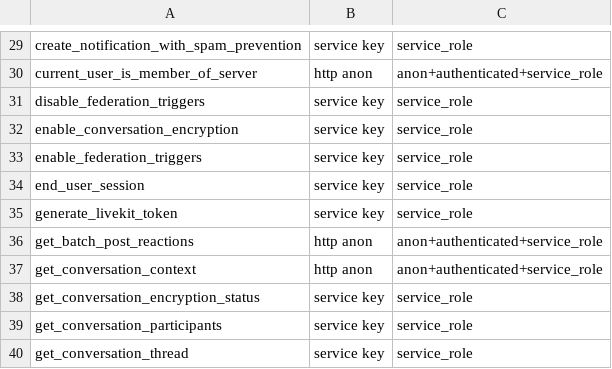
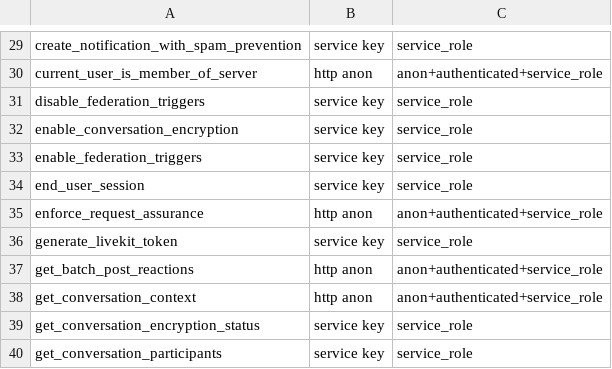
Before and after one commit to y4my4my4m/harmony, a TSV file: db_schema/PUBLISHED-NO-CALLER.tsv, drawn as a sheet; only a part is shown, gaps mark what is left out; the shorter side is filled out with more unchanged rows.

Commit message:
chore(db): regenerate schema inventories

```diff
--- a/db_schema/PUBLISHED-NO-CALLER.tsv
+++ b/db_schema/PUBLISHED-NO-CALLER.tsv
@@ -34,2 +34,3 @@ enable_federation_triggers	service key	service_role
 end_user_session	service key	service_role
+enforce_request_assurance	http anon	anon+authenticated+service_role
 generate_livekit_token	service key	service_role
```
Also changed, not shown: 2 other files.
